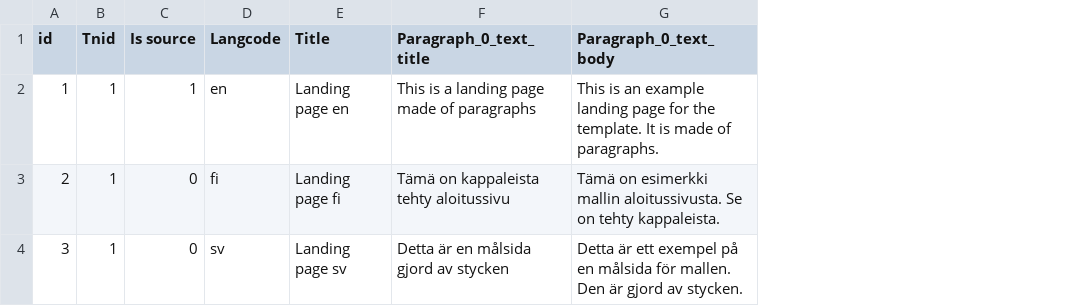
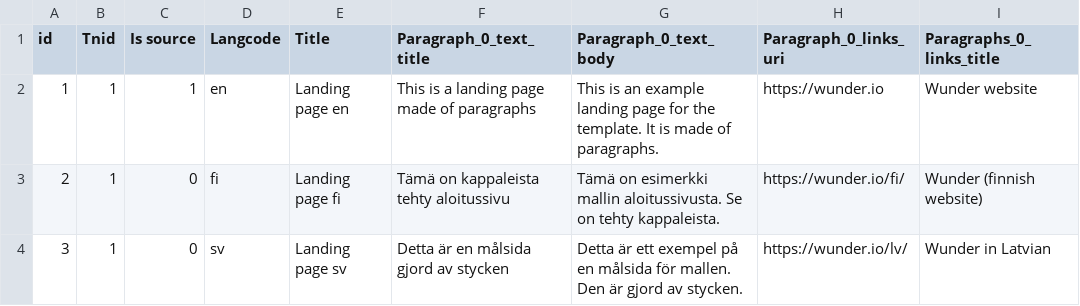
Before and after one commit to wunderio/next-drupal-starterkit, a CSV file: drupal/web/modules/custom/wunder_democontent/sources/landing_pages.csv, drawn as a sheet; the diff names each change by its address in the sheet, - before the commit and + after, or states it on an @@ line.

Commit message:
NEX-24: Add migration for one links paragraph in demo landing page

```diff
--- a/drupal/web/modules/custom/wunder_democontent/sources/landing_pages.csv
+++ b/drupal/web/modules/custom/wunder_democontent/sources/landing_pages.csv
+column H (Paragraph_0_links_uri), rows 2-4: https://wunder.io | https://wunder.io/fi/ | https://wunder.io/lv/
+column I (Paragraphs_0_links_title), rows 2-4: Wunder website | Wunder (finnish website) | Wunder in Latvian
```
Also changed, not shown: 4 other files.
